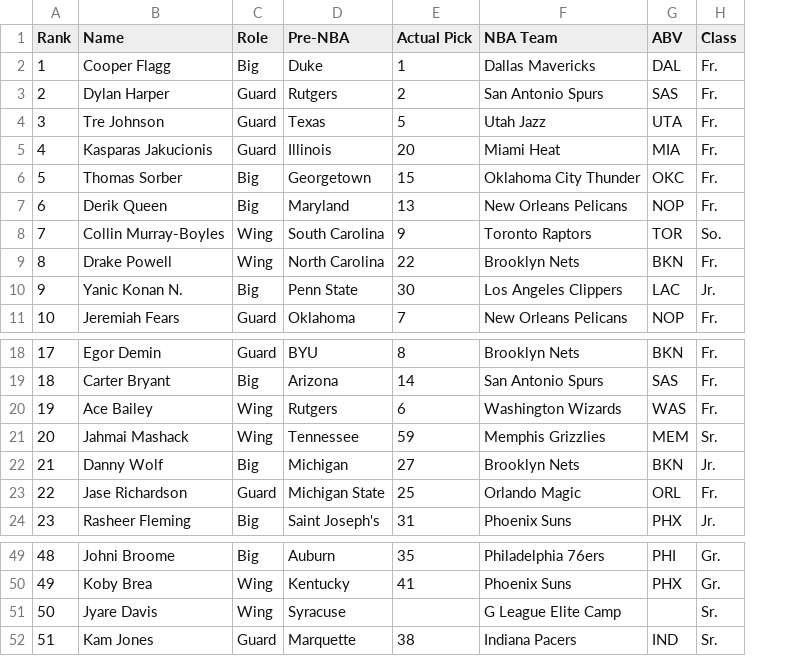
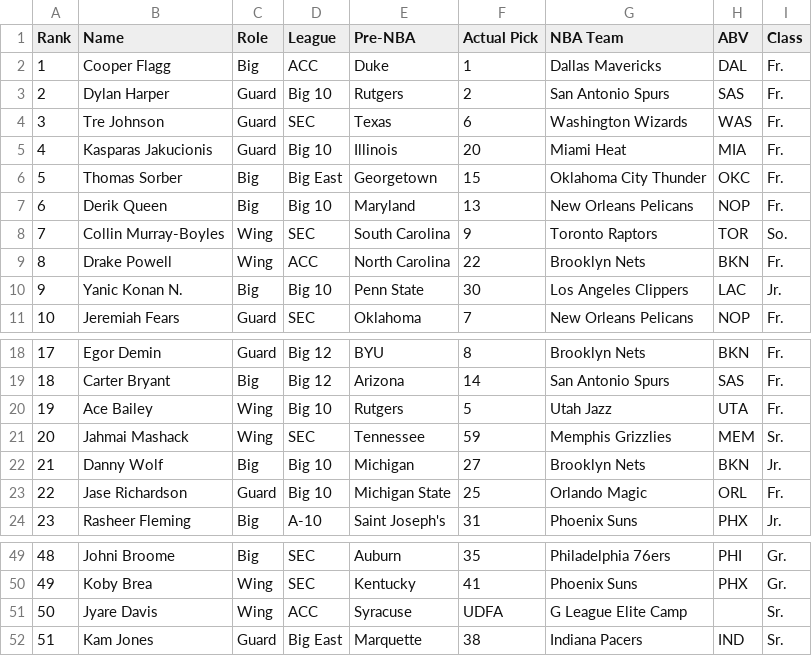
Before and after one commit to tawnyparkmetrics/tawnyparkmetrics.github.io, a CSV file: public/Nick Kalinowski 2025 NBA Draft Results.csv, drawn as a sheet; only a part is shown, gaps mark what is left out; addresses are those after the commit; the diff names each change by its address in the sheet, - before the commit and + after, or states it on an @@ line.

```diff
--- a/public/Nick Kalinowski 2025 NBA Draft Results.csv
+++ b/public/Nick Kalinowski 2025 NBA Draft Results.csv
+column D (League), rows 2-11: ACC | Big 10 | SEC | Big 10 | Big East | Big 10 | SEC | ACC | Big 10 | SEC; rows 18-24: Big 12 | Big 12 | Big 10 | SEC | Big 10 | Big 10 | A-10; rows 49-52: SEC | SEC | ACC | Big East
-F4 (Actual Pick): 5
+F4 (Actual Pick): 6
-G4 (NBA Team): Utah Jazz
+G4 (NBA Team): Washington Wizards
-H4 (ABV): UTA
+H4 (ABV): WAS
-F20 (Actual Pick): 6
+F20 (Actual Pick): 5
-G20 (NBA Team): Washington Wizards
+G20 (NBA Team): Utah Jazz
-H20 (ABV): WAS
+H20 (ABV): UTA
-F51 (Actual Pick): (empty)
+F51 (Actual Pick): UDFA
```
Also changed, not shown: public/2024_Draft_Class.csv, public/2025 Draft Twitter Consensus Big Board.csv, 26 other files.
